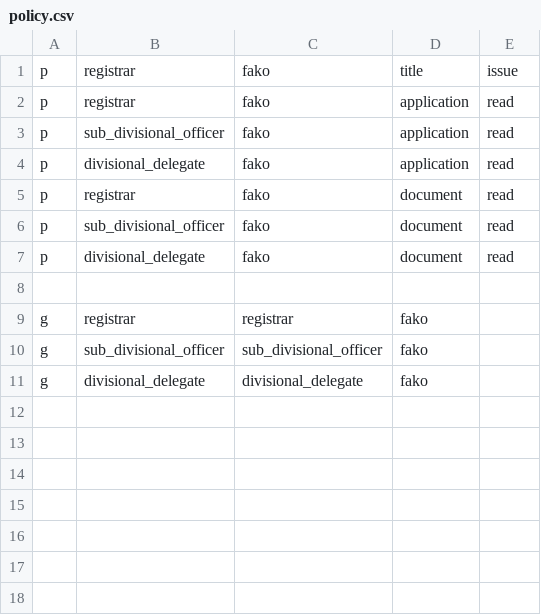
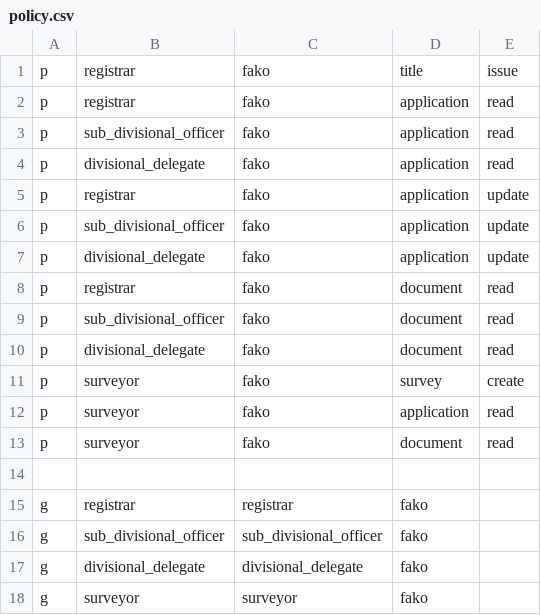
Before and after one commit to jongturkson/land-registration, a CSV file: server/src/config/policy.csv, drawn as a sheet.

```diff
--- a/server/src/config/policy.csv
+++ b/server/src/config/policy.csv
@@ -4,2 +4,5 @@ p, sub_divisional_officer, fako, application, read
 p, divisional_delegate, fako, application, read
+p, registrar, fako, application, update
+p, sub_divisional_officer, fako, application, update
+p, divisional_delegate, fako, application, update
 p, registrar, fako, document, read
@@ -7,2 +10,5 @@ p, sub_divisional_officer, fako, document, read
 p, divisional_delegate, fako, document, read
+p, surveyor, fako, survey, create
+p, surveyor, fako, application, read
+p, surveyor, fako, document, read
 
@@ -11 +17,2 @@ g, sub_divisional_officer, sub_divisional_officer, fako
 g, divisional_delegate, divisional_delegate, fako
+g, surveyor, surveyor, fako
```
Also changed, not shown: 20 other files.
